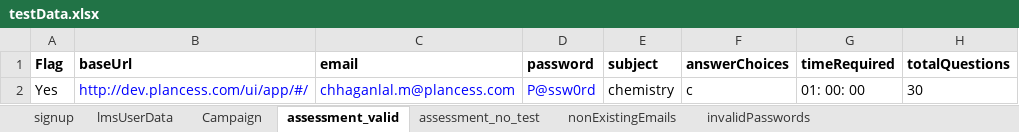
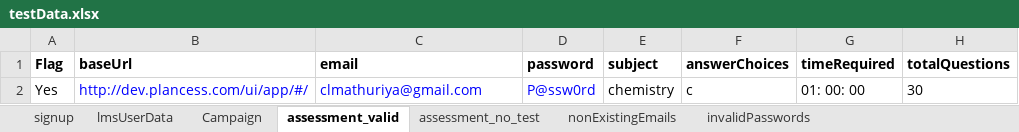
Before and after one commit to clmathuriya/webdriver, an Excel workbook: src/main/resources/testData.xlsx, sheet assessment_valid, drawn as a sheet; values as stored, in another font and other column widths than the file's, no borders; the diff names each change by its address in the sheet, - before the commit and + after, or states it on an @@ line.

```diff
--- a/src/main/resources/testData.xlsx (sheet assessment_valid)
+++ b/src/main/resources/testData.xlsx (sheet assessment_valid)
-C2 (email): chhaganlal.m@plancess.com
+C2 (email): clmathuriya@gmail.com
```
Also changed, not shown: sheet createAssessment, sheet assessment_no_test, sheet resetPasswordValid, sheet loginWithValidEmailPassword, sheet dashboard, 18 other files.
